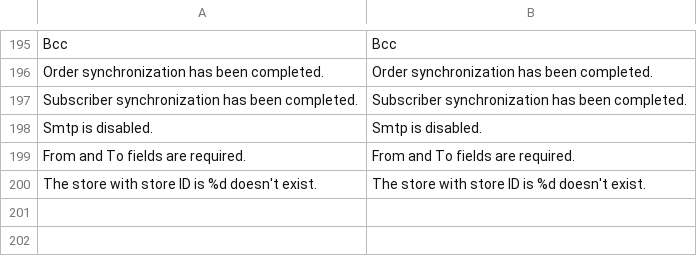
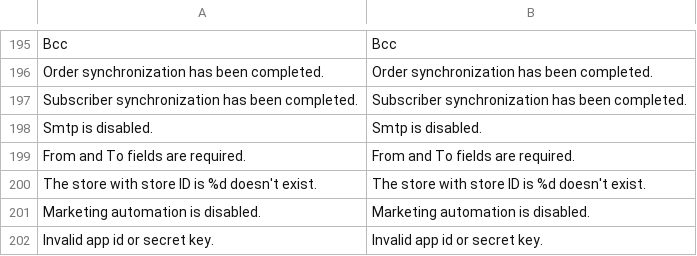
Before and after one commit to mageplaza/magento-2-smtp, a CSV file: i18n/en_US.csv, drawn as a sheet; only a part is shown, gaps mark what is left out; the diff names each change by its address in the sheet, - before the commit and + after, or states it on an @@ line.

Commit message:
Add validate app id and secret key for bestsellers GraphQl

```diff
--- a/i18n/en_US.csv
+++ b/i18n/en_US.csv
+row 201: Marketing automation is disabled. | Marketing automation is disabled.
+row 202: Invalid app id or secret key. | Invalid app id or secret key.
```
Also changed, not shown: 3 other files.
